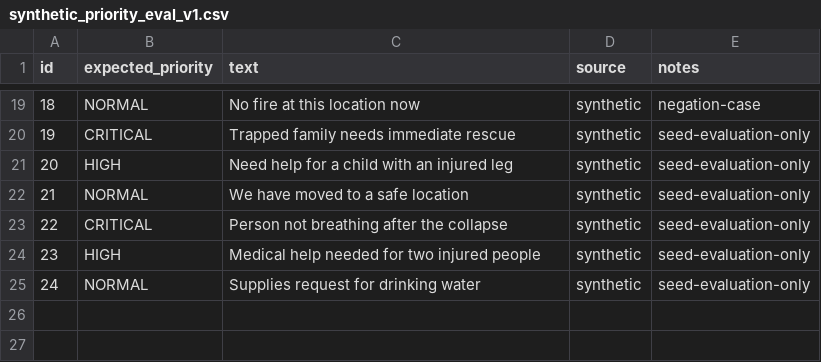
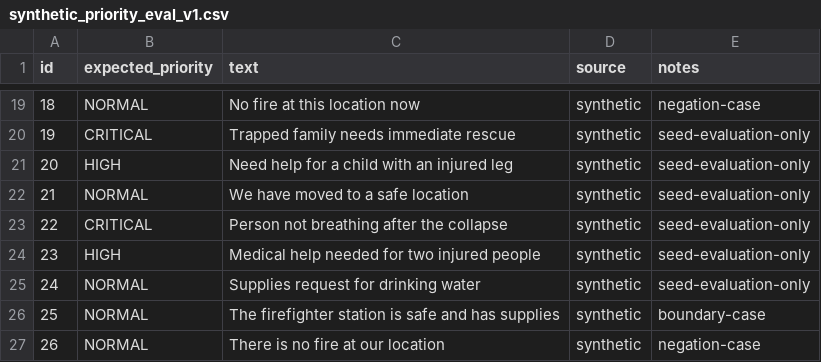
Before and after one commit to Devarajan-Maheshwaran/RescueMeshAI, a CSV file: tools/data/synthetic_priority_eval_v1.csv, drawn as a sheet; only a part is shown, gaps mark what is left out.

Commit message:
feat(ai): harden English priority rule boundaries

```diff
--- a/tools/data/synthetic_priority_eval_v1.csv
+++ b/tools/data/synthetic_priority_eval_v1.csv
@@ -25 +25,3 @@ id,expected_priority,text,source,notes
 24,NORMAL,"Supplies request for drinking water",synthetic,seed-evaluation-only
+25,NORMAL,"The firefighter station is safe and has supplies",synthetic,boundary-case
+26,NORMAL,"There is no fire at our location",synthetic,negation-case
```
Also changed, not shown: 4 other files.
